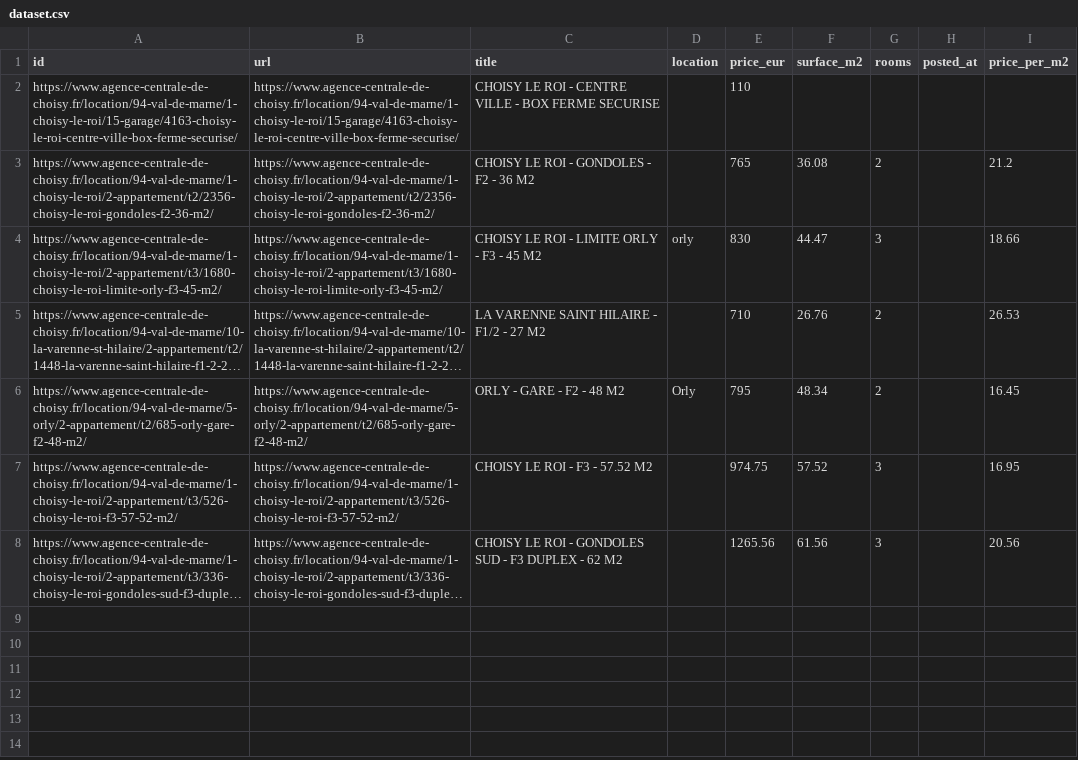
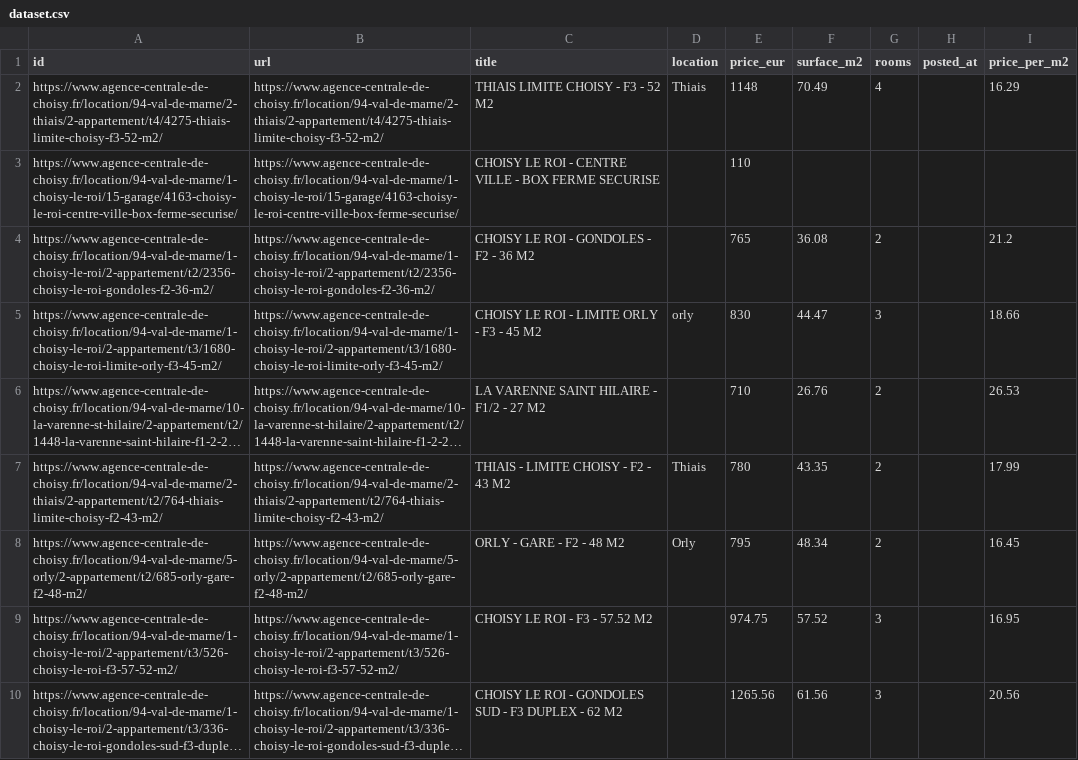
Before and after one commit to massine2001/root, a CSV file: data/dataset.csv, drawn as a sheet; long unchanged cells end in …; the diff names each change by its address in the sheet, - before the commit and + after, or states it on an @@ line.

```diff
--- a/data/dataset.csv
+++ b/data/dataset.csv
+row 2: https://www.agence-centrale-de-choisy.fr/location/94-val-de-marne/2-thiais/2-appartement/t4/4275-thiais-limite-choisy-f3-52-m2/ | https://www.agence-centrale-de-choisy.fr/location/94-val-de-marne/2-thiais/2-appartement/t4/4275-thiais-limite-choisy-f3-52-m2/ | THIAIS LIMITE CHOISY - F3 - 52 M2 | Thiais | 1148 | 70.49 | 4 |  | 16.29
+row 7: https://www.agence-centrale-de-choisy.fr/location/94-val-de-marne/2-thiais/2-appartement/t2/764-thiais-limite-choisy-f2-43-m2/ | https://www.agence-centrale-de-choisy.fr/location/94-val-de-marne/2-thiais/2-appartement/t2/764-thiais-limite-choisy-f2-43-m2/ | THIAIS - LIMITE CHOISY - F2 - 43 M2 | Thiais | 780 | 43.35 | 2 |  | 17.99
```
